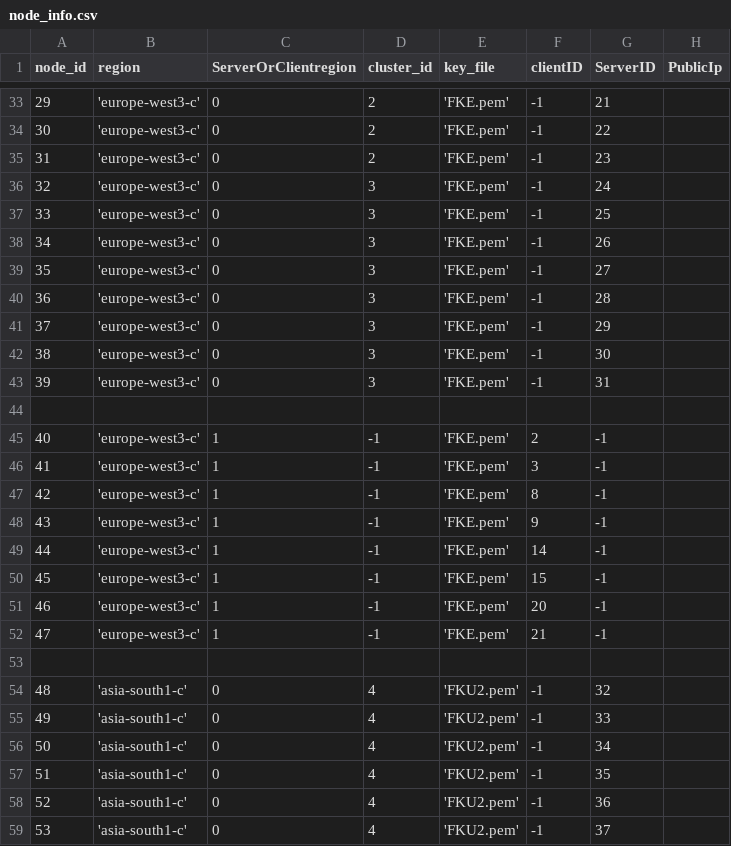
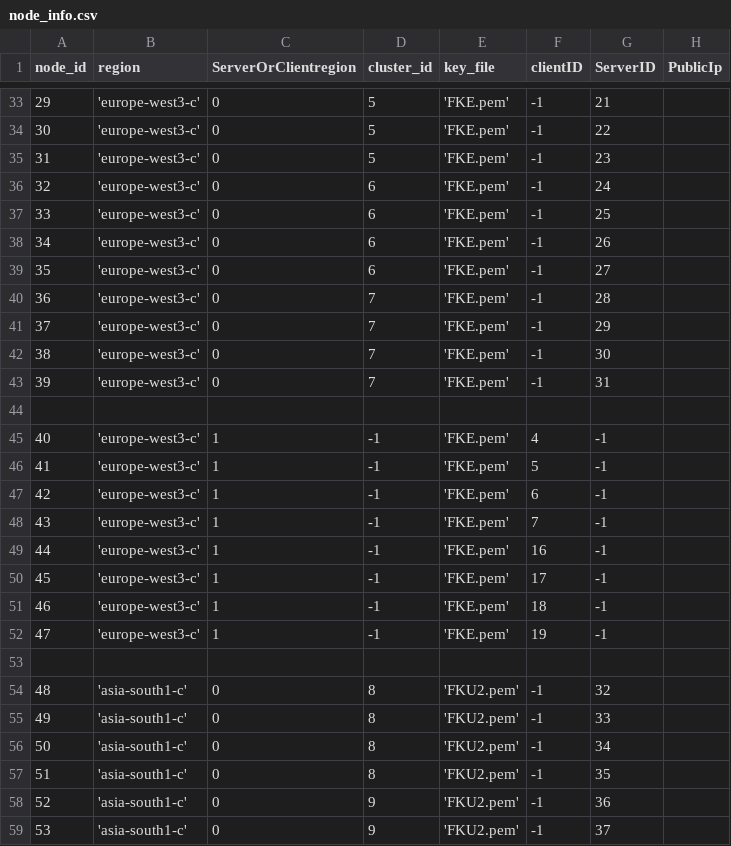
Before and after one commit to draznm/resDB, a CSV file: node_info.csv, drawn as a sheet; only a part is shown, gaps mark what is left out; the diff covers the shown part only.

```diff
--- a/node_info.csv
+++ b/node_info.csv
@@ -33,27 +33,27 @@ node_id,region,ServerOrClientregion,cluster_id,key_file,clientID,ServerID, Publi
-29, 'europe-west3-c', 0, 2, 'FKE.pem', -1, 21,
-30, 'europe-west3-c', 0, 2, 'FKE.pem', -1, 22,
-31, 'europe-west3-c', 0, 2, 'FKE.pem', -1, 23,
-32, 'europe-west3-c', 0, 3, 'FKE.pem', -1, 24,
-33, 'europe-west3-c', 0, 3, 'FKE.pem', -1, 25,
-34, 'europe-west3-c', 0, 3, 'FKE.pem', -1, 26,
-35, 'europe-west3-c', 0, 3, 'FKE.pem', -1, 27,
-36, 'europe-west3-c', 0, 3, 'FKE.pem', -1, 28,
-37, 'europe-west3-c', 0, 3, 'FKE.pem', -1, 29,
-38, 'europe-west3-c', 0, 3, 'FKE.pem', -1, 30,
-39, 'europe-west3-c', 0, 3, 'FKE.pem', -1, 31,
+29, 'europe-west3-c', 0, 5, 'FKE.pem', -1, 21,
+30, 'europe-west3-c', 0, 5, 'FKE.pem', -1, 22,
+31, 'europe-west3-c', 0, 5, 'FKE.pem', -1, 23,
+32, 'europe-west3-c', 0, 6, 'FKE.pem', -1, 24,
+33, 'europe-west3-c', 0, 6, 'FKE.pem', -1, 25,
+34, 'europe-west3-c', 0, 6, 'FKE.pem', -1, 26,
+35, 'europe-west3-c', 0, 6, 'FKE.pem', -1, 27,
+36, 'europe-west3-c', 0, 7, 'FKE.pem', -1, 28,
+37, 'europe-west3-c', 0, 7, 'FKE.pem', -1, 29,
+38, 'europe-west3-c', 0, 7, 'FKE.pem', -1, 30,
+39, 'europe-west3-c', 0, 7, 'FKE.pem', -1, 31,
 
-40, 'europe-west3-c', 1, -1, 'FKE.pem', 2, -1,
-41, 'europe-west3-c', 1, -1, 'FKE.pem', 3, -1,
-42, 'europe-west3-c', 1, -1, 'FKE.pem', 8, -1,
-43, 'europe-west3-c', 1, -1, 'FKE.pem', 9, -1,
-44, 'europe-west3-c', 1, -1, 'FKE.pem', 14, -1,
-45, 'europe-west3-c', 1, -1, 'FKE.pem', 15, -1,
-46, 'europe-west3-c', 1, -1, 'FKE.pem', 20, -1,
-47, 'europe-west3-c', 1, -1, 'FKE.pem', 21, -1,
+40, 'europe-west3-c', 1, -1, 'FKE.pem', 4, -1,
+41, 'europe-west3-c', 1, -1, 'FKE.pem', 5, -1,
+42, 'europe-west3-c', 1, -1, 'FKE.pem', 6, -1,
+43, 'europe-west3-c', 1, -1, 'FKE.pem', 7, -1,
+44, 'europe-west3-c', 1, -1, 'FKE.pem', 16, -1,
+45, 'europe-west3-c', 1, -1, 'FKE.pem', 17, -1,
+46, 'europe-west3-c', 1, -1, 'FKE.pem', 18, -1,
+47, 'europe-west3-c', 1, -1, 'FKE.pem', 19, -1,
 
-48, 'asia-south1-c', 0, 4, 'FKU2.pem', -1, 32,
-49, 'asia-south1-c', 0, 4, 'FKU2.pem', -1, 33,
-50, 'asia-south1-c', 0, 4, 'FKU2.pem', -1, 34,
-51, 'asia-south1-c', 0, 4, 'FKU2.pem', -1, 35,
-52, 'asia-south1-c', 0, 4, 'FKU2.pem', -1, 36,
-53, 'asia-south1-c', 0, 4, 'FKU2.pem', -1, 37,
+48, 'asia-south1-c', 0, 8, 'FKU2.pem', -1, 32,
+49, 'asia-south1-c', 0, 8, 'FKU2.pem', -1, 33,
+50, 'asia-south1-c', 0, 8, 'FKU2.pem', -1, 34,
+51, 'asia-south1-c', 0, 8, 'FKU2.pem', -1, 35,
+52, 'asia-south1-c', 0, 9, 'FKU2.pem', -1, 36,
+53, 'asia-south1-c', 0, 9, 'FKU2.pem', -1, 37,
```
Also changed, not shown: 35 edited cells elsewhere in this file, 2 other files.
